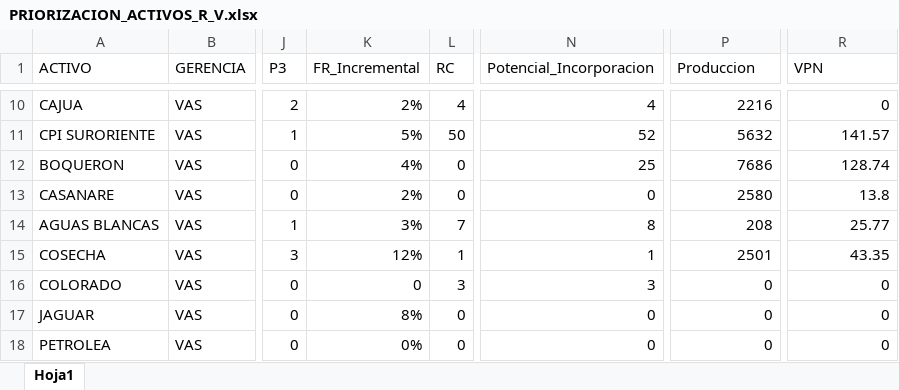
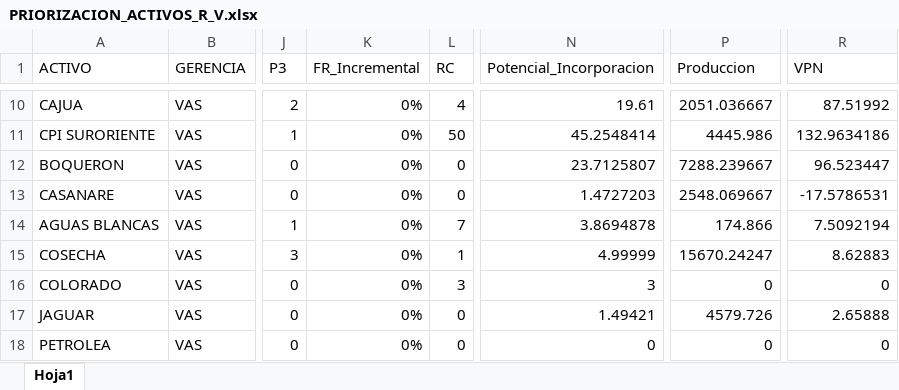
Before and after one commit to jorgemedina87/Priorizacion, an Excel workbook: bd/PRIORIZACION_ACTIVOS_R_V.xlsx, sheet Hoja1, drawn as a sheet; only a part is shown, gaps mark what is left out; values as stored, in another font and other column widths than the file's, no cell formats; the diff covers the shown part only; the diff names each change by its address in the sheet, - before the commit and + after, or states it on an @@ line.

```diff
--- a/bd/PRIORIZACION_ACTIVOS_R_V.xlsx (sheet Hoja1)
+++ b/bd/PRIORIZACION_ACTIVOS_R_V.xlsx (sheet Hoja1)
-K10 (FR_Incremental): 2%
+K10 (FR_Incremental): 0%
-N10 (Potencial_Incorporacion): 4
+N10 (Potencial_Incorporacion): 19.61
-P10 (Produccion): 2216
+P10 (Produccion): 2051.036667
-R10 (VPN): 0
+R10 (VPN): 87.51992
-K11 (FR_Incremental): 5%
+K11 (FR_Incremental): 0%
-N11 (Potencial_Incorporacion): 52
+N11 (Potencial_Incorporacion): 45.2548414
-P11 (Produccion): 5632
+P11 (Produccion): 4445.986
-R11 (VPN): 141.57
+R11 (VPN): 132.9634186
-K12 (FR_Incremental): 4%
+K12 (FR_Incremental): 0%
-N12 (Potencial_Incorporacion): 25
+N12 (Potencial_Incorporacion): 23.7125807
-P12 (Produccion): 7686
+P12 (Produccion): 7288.239667
-R12 (VPN): 128.74
+R12 (VPN): 96.523447
-K13 (FR_Incremental): 2%
+K13 (FR_Incremental): 0%
-N13 (Potencial_Incorporacion): 0
+N13 (Potencial_Incorporacion): 1.4727203
-P13 (Produccion): 2580
+P13 (Produccion): 2548.069667
-R13 (VPN): 13.8
+R13 (VPN): -17.5786531
-K14 (FR_Incremental): 3%
+K14 (FR_Incremental): 0%
-N14 (Potencial_Incorporacion): 8
+N14 (Potencial_Incorporacion): 3.8694878
-P14 (Produccion): 208
+P14 (Produccion): 174.866
-R14 (VPN): 25.77
+R14 (VPN): 7.5092194
-K15 (FR_Incremental): 12%
+K15 (FR_Incremental): 0%
-N15 (Potencial_Incorporacion): 1
+N15 (Potencial_Incorporacion): 4.99999
-P15 (Produccion): 2501
+P15 (Produccion): 15670.24247
-R15 (VPN): 43.35
+R15 (VPN): 8.62883
-K16 (FR_Incremental): 0
+K16 (FR_Incremental): 0%
-K17 (FR_Incremental): 8%
+K17 (FR_Incremental): 0%
-N17 (Potencial_Incorporacion): 0
+N17 (Potencial_Incorporacion): 1.49421
-P17 (Produccion): 0
+P17 (Produccion): 4579.726
-R17 (VPN): 0
+R17 (VPN): 2.65888
```
Also changed, not shown: 118 edited cells elsewhere in this sheet, cell formats.
